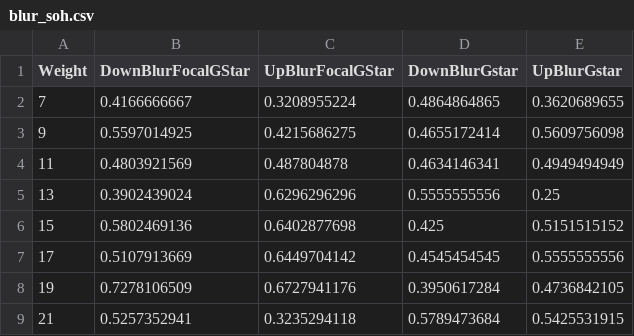
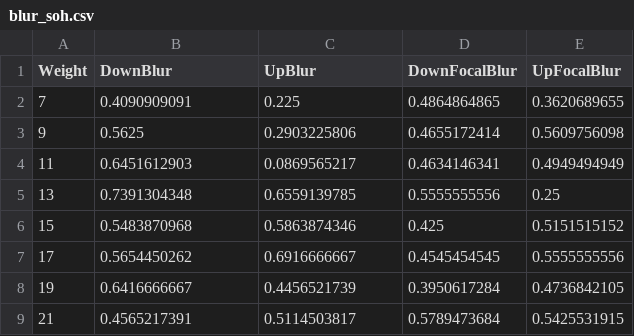
Before and after one commit to JulianBruns/focalgstar-newyork, a CSV file: data/blur_soh.csv, drawn as a sheet.

Commit message:
Added recalucated data

```diff
--- a/data/blur_soh.csv
+++ b/data/blur_soh.csv
@@ -1,9 +1,9 @@
-Weight,DownBlurFocalGStar,UpBlurFocalGStar,DownBlurGstar,UpBlurGstar
-7,0.4166666667,0.3208955224,0.4864864865,0.3620689655
-9,0.5597014925,0.4215686275,0.4655172414,0.5609756098
-11,0.4803921569,0.487804878,0.4634146341,0.4949494949
-13,0.3902439024,0.6296296296,0.5555555556,0.25
-15,0.5802469136,0.6402877698,0.425,0.5151515152
-17,0.5107913669,0.6449704142,0.4545454545,0.5555555556
-19,0.7278106509,0.6727941176,0.3950617284,0.4736842105
-21,0.5257352941,0.3235294118,0.5789473684,0.5425531915
+Weight,DownBlur,UpBlur,DownFocalBlur,UpFocalBlur
+7,0.4090909091,0.225,0.4864864865,0.3620689655
+9,0.5625,0.2903225806,0.4655172414,0.5609756098
+11,0.6451612903,0.0869565217,0.4634146341,0.4949494949
+13,0.7391304348,0.6559139785,0.5555555556,0.25
+15,0.5483870968,0.5863874346,0.425,0.5151515152
+17,0.5654450262,0.6916666667,0.4545454545,0.5555555556
+19,0.6416666667,0.4456521739,0.3950617284,0.4736842105
+21,0.4565217391,0.5114503817,0.5789473684,0.5425531915
```
Also changed, not shown: data/zoom_soh.csv.
